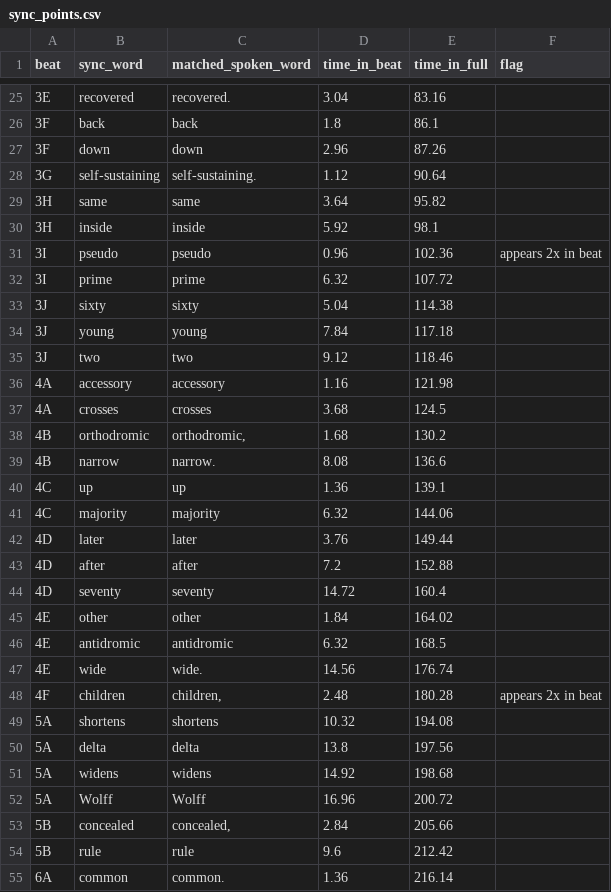
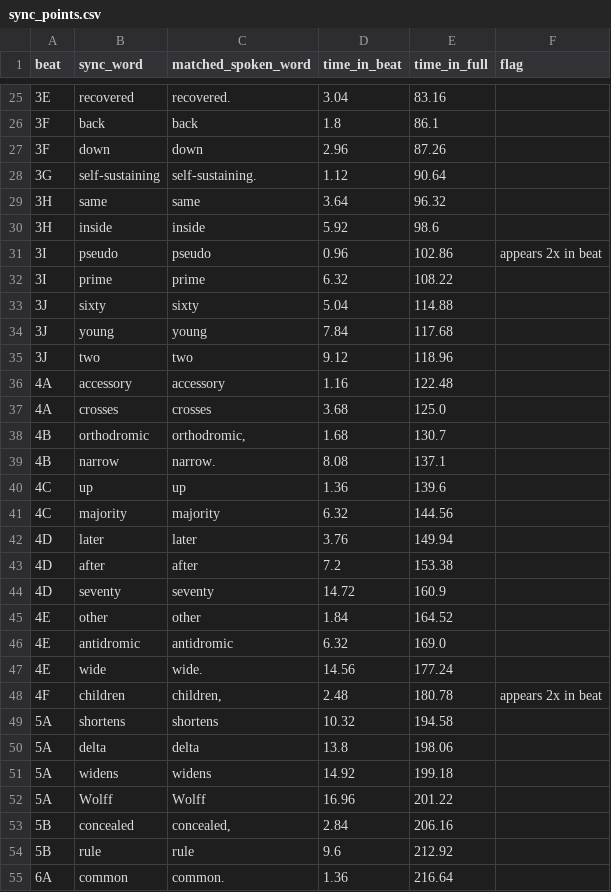
Before and after one commit to marksuguitan/motion-graphics, a CSV file: videos/AVNRT vs AVRT/3-board/timings/sync_points.csv, drawn as a sheet; only a part is shown, gaps mark what is left out; the diff covers the shown part only.

```diff
--- a/videos/AVNRT vs AVRT/3-board/timings/sync_points.csv
+++ b/videos/AVNRT vs AVRT/3-board/timings/sync_points.csv
@@ -28,28 +28,28 @@ beat,sync_word,matched_spoken_word,time_in_beat,time_in_full,flag
 3G,self-sustaining,self-sustaining.,1.12,90.64,
-3H,same,same,3.64,95.82,
-3H,inside,inside,5.92,98.1,
-3I,pseudo,pseudo,0.96,102.36,appears 2x in beat
-3I,prime,prime,6.32,107.72,
-3J,sixty,sixty,5.04,114.38,
-3J,young,young,7.84,117.18,
-3J,two,two,9.12,118.46,
-4A,accessory,accessory,1.16,121.98,
-4A,crosses,crosses,3.68,124.5,
-4B,orthodromic,"orthodromic,",1.68,130.2,
-4B,narrow,narrow.,8.08,136.6,
-4C,up,up,1.36,139.1,
-4C,majority,majority,6.32,144.06,
-4D,later,later,3.76,149.44,
-4D,after,after,7.2,152.88,
-4D,seventy,seventy,14.72,160.4,
-4E,other,other,1.84,164.02,
-4E,antidromic,antidromic,6.32,168.5,
-4E,wide,wide.,14.56,176.74,
-4F,children,"children,",2.48,180.28,appears 2x in beat
-5A,shortens,shortens,10.32,194.08,
-5A,delta,delta,13.8,197.56,
-5A,widens,widens,14.92,198.68,
-5A,Wolff,Wolff,16.96,200.72,
-5B,concealed,"concealed,",2.84,205.66,
-5B,rule,rule,9.6,212.42,
-6A,common,common.,1.36,216.14,
+3H,same,same,3.64,96.32,
+3H,inside,inside,5.92,98.6,
+3I,pseudo,pseudo,0.96,102.86,appears 2x in beat
+3I,prime,prime,6.32,108.22,
+3J,sixty,sixty,5.04,114.88,
+3J,young,young,7.84,117.68,
+3J,two,two,9.12,118.96,
+4A,accessory,accessory,1.16,122.48,
+4A,crosses,crosses,3.68,125.0,
+4B,orthodromic,"orthodromic,",1.68,130.7,
+4B,narrow,narrow.,8.08,137.1,
+4C,up,up,1.36,139.6,
+4C,majority,majority,6.32,144.56,
+4D,later,later,3.76,149.94,
+4D,after,after,7.2,153.38,
+4D,seventy,seventy,14.72,160.9,
+4E,other,other,1.84,164.52,
+4E,antidromic,antidromic,6.32,169.0,
+4E,wide,wide.,14.56,177.24,
+4F,children,"children,",2.48,180.78,appears 2x in beat
+5A,shortens,shortens,10.32,194.58,
+5A,delta,delta,13.8,198.06,
+5A,widens,widens,14.92,199.18,
+5A,Wolff,Wolff,16.96,201.22,
+5B,concealed,"concealed,",2.84,206.16,
+5B,rule,rule,9.6,212.92,
+6A,common,common.,1.36,216.64,
```
Also changed, not shown: 21 edited cells elsewhere in this file, videos/AVNRT vs AVRT/3-board/timings/word_timings.csv, 2 other files.
